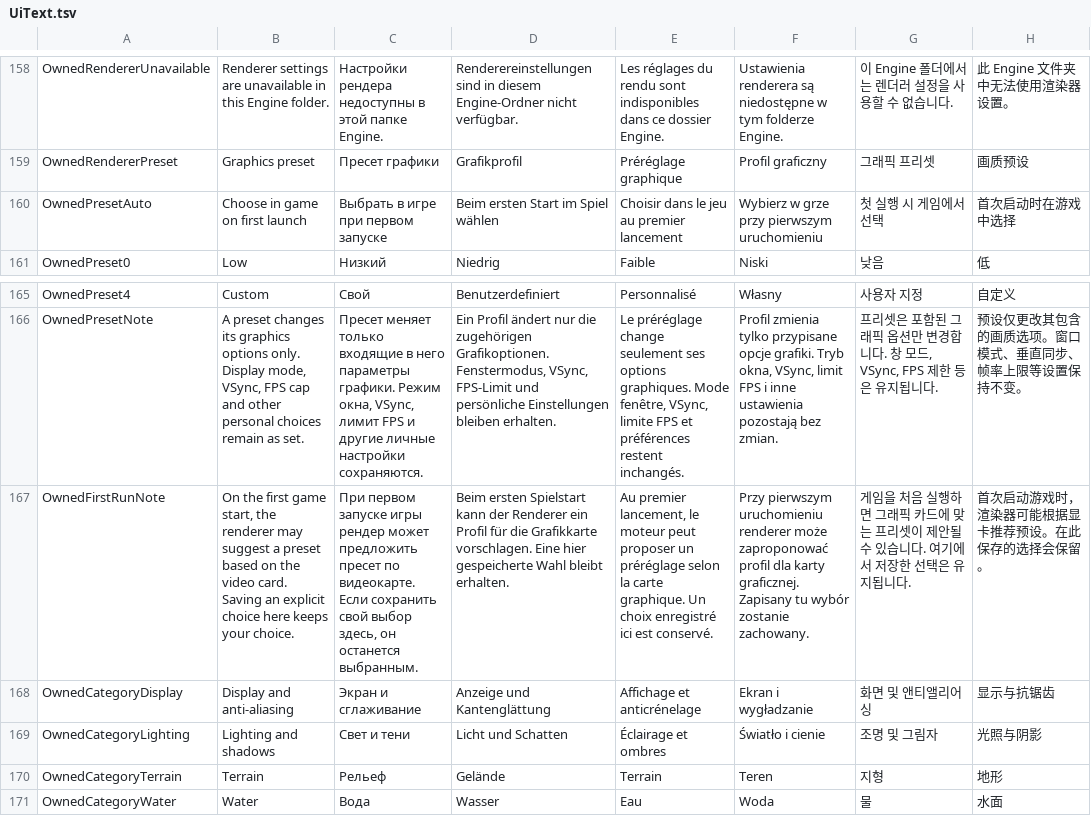
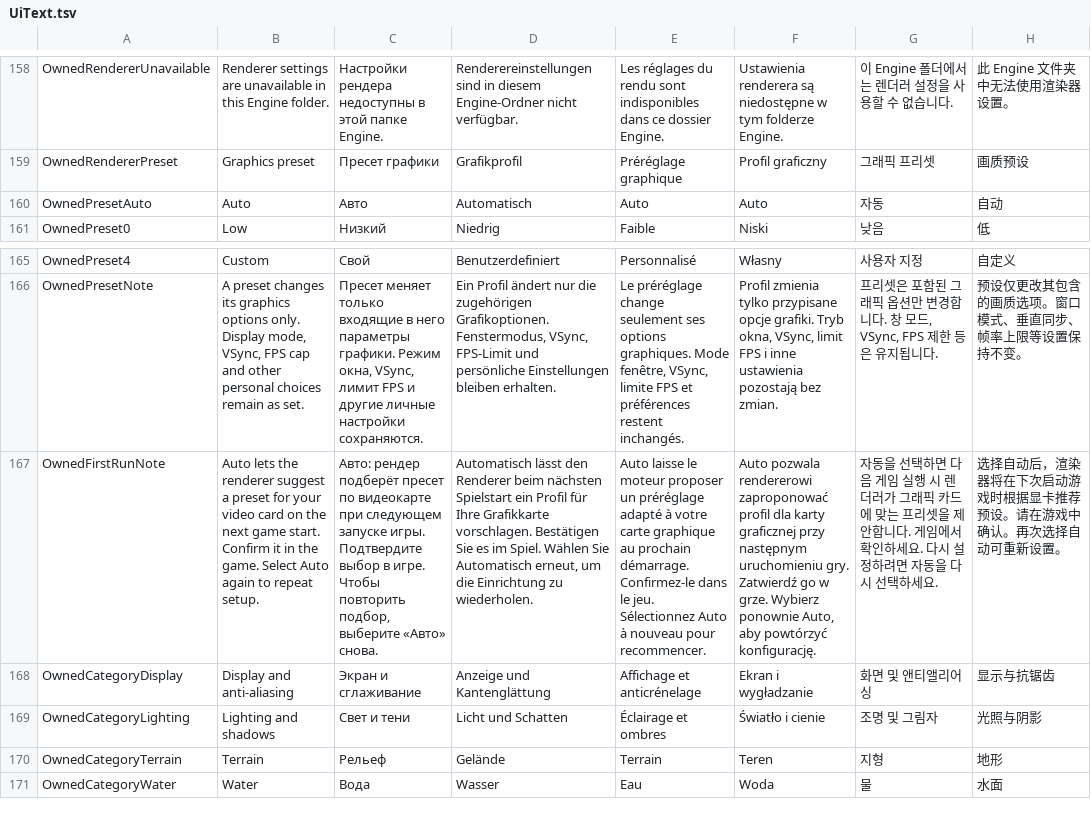
Before and after one commit to Samolleg/ReStarter64, a TSV file: EIStarter/Localization/UiText.tsv, drawn as a sheet; only a part is shown, gaps mark what is left out; the diff names each change by its address in the sheet, - before the commit and + after, or states it on an @@ line.

```diff
--- a/EIStarter/Localization/UiText.tsv
+++ b/EIStarter/Localization/UiText.tsv
-B160: Choose in game on first launch
+B160: Auto
-C160: Выбрать в игре при первом запуске
+C160: Авто
-D160: Beim ersten Start im Spiel wählen
+D160: Automatisch
-E160: Choisir dans le jeu au premier lancement
+E160: Auto
-F160: Wybierz w grze przy pierwszym uruchomieniu
+F160: Auto
-G160: 첫 실행 시 게임에서 선택
+G160: 자동
-H160: 首次启动时在游戏中选择
+H160: 自动
-B167: On the first game start, the renderer may suggest a preset based on the video card. Saving an explicit choice here keeps your choice.
+B167: Auto lets the renderer suggest a preset for your video card on the next game start. Confirm it in the game. Select Auto again to repeat setup.
-C167: При первом запуске игры рендер может предложить пресет по видеокарте. Если сохранить свой выбор здесь, он останется выбранным.
+C167: Авто: рендер подберёт пресет по видеокарте при следующем запуске игры. Подтвердите выбор в игре. Чтобы повторить подбор, выберите «Авто» снова.
-D167: Beim ersten Spielstart kann der Renderer ein Profil für die Grafikkarte vorschlagen. Eine hier gespeicherte Wahl bleibt erhalten.
+D167: Automatisch lässt den Renderer beim nächsten Spielstart ein Profil für Ihre Grafikkarte vorschlagen. Bestätigen Sie es im Spiel. Wählen Sie Automatisch erneut, um die Einrichtung zu wiederholen.
-E167: Au premier lancement, le moteur peut proposer un préréglage selon la carte graphique. Un choix enregistré ici est conservé.
+E167: Auto laisse le moteur proposer un préréglage adapté à votre carte graphique au prochain démarrage. Confirmez-le dans le jeu. Sélectionnez Auto à nouveau pour recommencer.
-F167: Przy pierwszym uruchomieniu renderer może zaproponować profil dla karty graficznej. Zapisany tu wybór zostanie zachowany.
+F167: Auto pozwala rendererowi zaproponować profil dla karty graficznej przy następnym uruchomieniu gry. Zatwierdź go w grze. Wybierz ponownie Auto, aby powtórzyć konfigurację.
-G167: 게임을 처음 실행하면 그래픽 카드에 맞는 프리셋이 제안될 수 있습니다. 여기에서 저장한 선택은 유지됩니다.
+G167: 자동을 선택하면 다음 게임 실행 시 렌더러가 그래픽 카드에 맞는 프리셋을 제안합니다. 게임에서 확인하세요. 다시 설정하려면 자동을 다시 선택하세요.
-H167: 首次启动游戏时，渲染器可能根据显卡推荐预设。在此保存的选择会保留。
+H167: 选择自动后，渲染器将在下次启动游戏时根据显卡推荐预设。请在游戏中确认。再次选择自动可重新设置。
```
Also changed, not shown: 13 other files.
